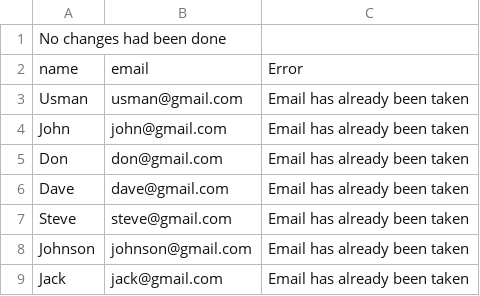
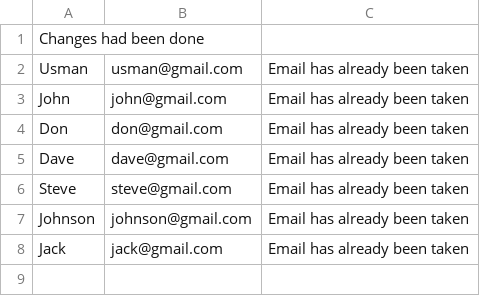
Before and after one commit to devmobin7/etl_system, a CSV file: csv_files_1_reports/clients_report.csv, drawn as a sheet.

```diff
--- a/csv_files_1_reports/clients_report.csv
+++ b/csv_files_1_reports/clients_report.csv
@@ -1,3 +1,2 @@
-No changes had been done
-name,email,Error
+Changes had been done
 Usman,usman@gmail.com,Email has already been taken
```
Also changed, not shown: 14 other files.
